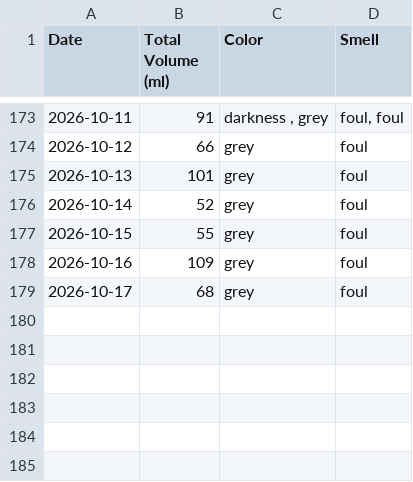
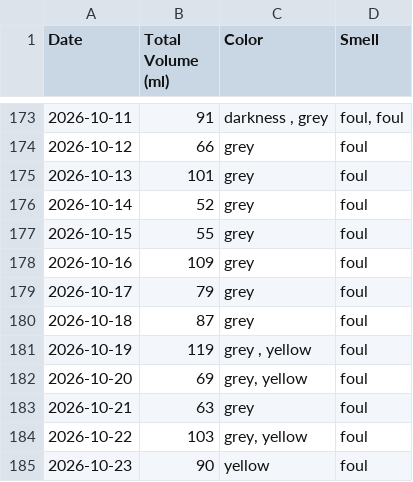
Before and after one commit to michaelyp/calculator, a CSV file: summary_table.csv, drawn as a sheet; only a part is shown, gaps mark what is left out.

```diff
--- a/summary_table.csv
+++ b/summary_table.csv
@@ -178,2 +178,8 @@ Date,Total Volume (ml),Color,Smell
 2026-10-16,109,grey ,foul
-2026-10-17,68,grey ,foul
+2026-10-17,79,grey ,foul
+2026-10-18,87,grey ,foul
+2026-10-19,119,"grey , yellow",foul
+2026-10-20,69,"grey, yellow",foul
+2026-10-21,63,grey,foul
+2026-10-22,103,"grey, yellow ",foul
+2026-10-23,90,yellow ,foul
```
